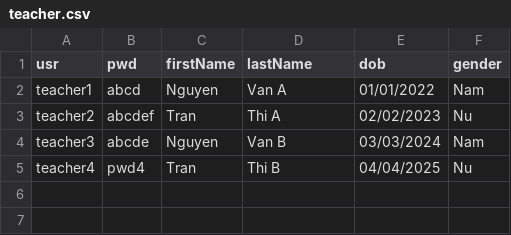
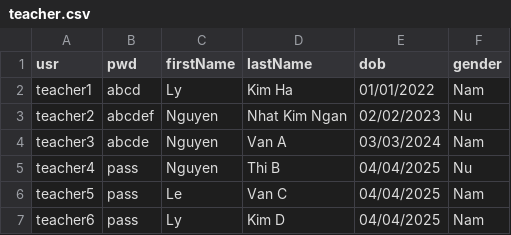
Before and after one commit to HaiMengg/KTLT-DoAn, a CSV file: teacher.csv, drawn as a sheet.

Commit message:
new function for teachers to update scoreboard of their courses

```diff
--- a/teacher.csv
+++ b/teacher.csv
@@ -1,5 +1,7 @@
 usr,pwd,firstName,lastName,dob,gender
-teacher1,abcd,Nguyen,Van A,01/01/2022,Nam
-teacher2,abcdef,Tran,Thi A,02/02/2023,Nu
-teacher3,abcde,Nguyen,Van B,03/03/2024,Nam
-teacher4,pwd4,Tran,Thi B,04/04/2025,Nu
+teacher1,abcd,Ly,Kim Ha,01/01/2022,Nam
+teacher2,abcdef,Nguyen,Nhat Kim Ngan,02/02/2023,Nu
+teacher3,abcde,Nguyen,Van A,03/03/2024,Nam
+teacher4,pass,Nguyen,Thi B,04/04/2025,Nu
+teacher5,pass,Le,Van C,04/04/2025,Nam
+teacher6,pass,Ly,Kim D,04/04/2025,Nam
```
Also changed, not shown: 4 other files.
